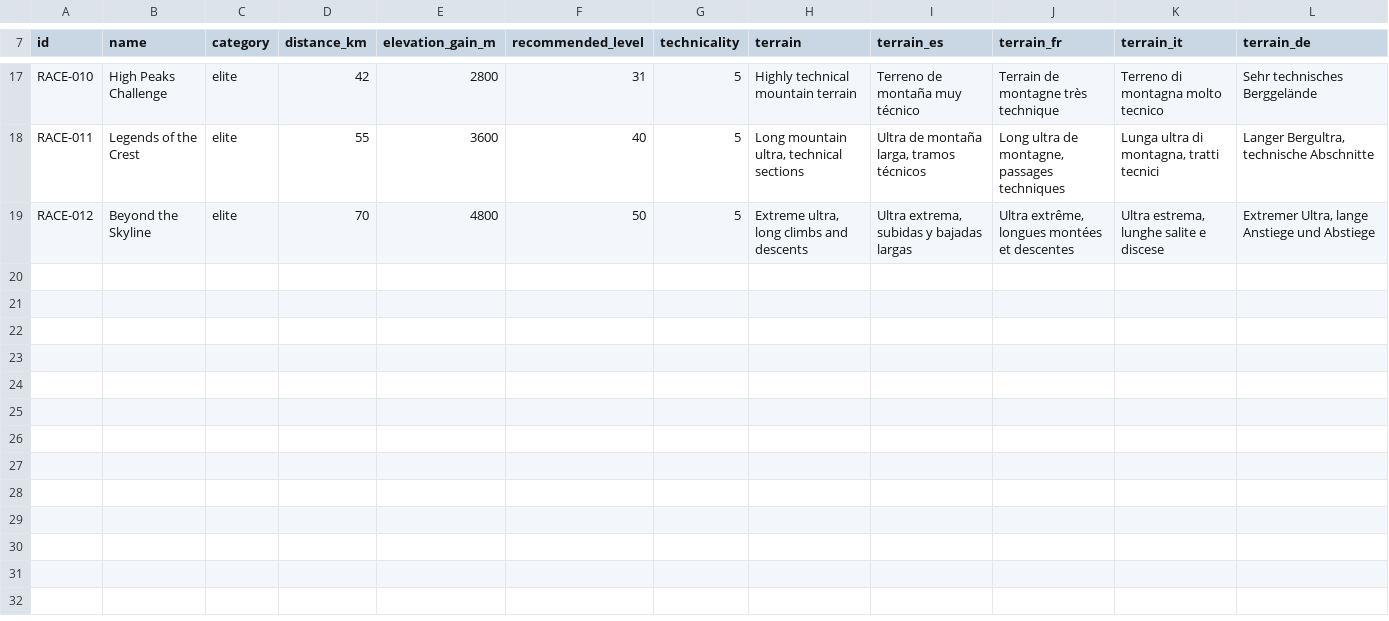
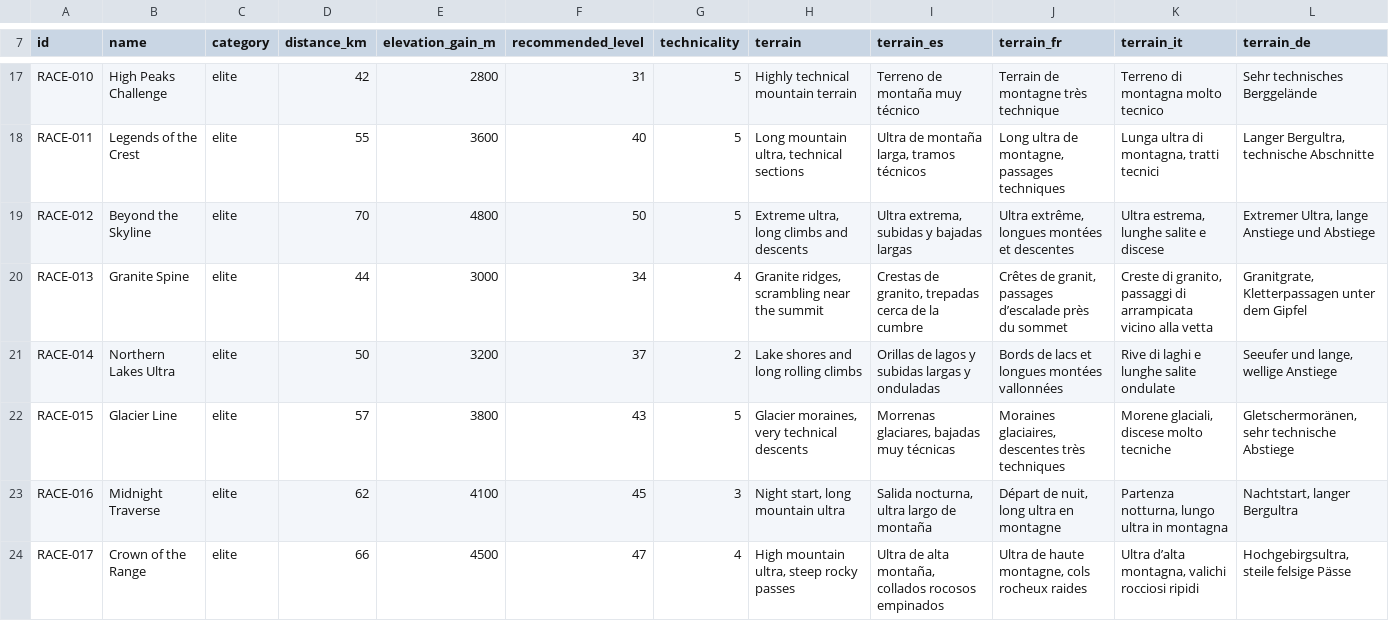
Before and after one commit to pablojali/TRAILGAME, a CSV file: src/data/races.csv, drawn as a sheet; only a part is shown, gaps mark what is left out.

```diff
--- a/src/data/races.csv
+++ b/src/data/races.csv
@@ -19 +19,6 @@ RACE-011,Legends of the Crest,elite,55,3600,40,5,"Long mountain ultra, technical
 RACE-012,Beyond the Skyline,elite,70,4800,50,5,"Extreme ultra, long climbs and descents","Ultra extrema, subidas y bajadas largas","Ultra extrême, longues montées et descentes","Ultra estrema, lunghe salite e discese","Extremer Ultra, lange Anstiege und Abstiege"
+RACE-013,Granite Spine,elite,44,3000,34,4,"Granite ridges, scrambling near the summit","Crestas de granito, trepadas cerca de la cumbre","Crêtes de granit, passages d’escalade près du sommet","Creste di granito, passaggi di arrampicata vicino alla vetta","Granitgrate, Kletterpassagen unter dem Gipfel"
+RACE-014,Northern Lakes Ultra,elite,50,3200,37,2,Lake shores and long rolling climbs,Orillas de lagos y subidas largas y onduladas,Bords de lacs et longues montées vallonnées,Rive di laghi e lunghe salite ondulate,"Seeufer und lange, wellige Anstiege"
+RACE-015,Glacier Line,elite,57,3800,43,5,"Glacier moraines, very technical descents","Morrenas glaciares, bajadas muy técnicas","Moraines glaciaires, descentes très techniques","Morene glaciali, discese molto tecniche","Gletschermoränen, sehr technische Abstiege"
+RACE-016,Midnight Traverse,elite,62,4100,45,3,"Night start, long mountain ultra","Salida nocturna, ultra largo de montaña","Départ de nuit, long ultra en montagne","Partenza notturna, lungo ultra in montagna","Nachtstart, langer Bergultra"
+RACE-017,Crown of the Range,elite,66,4500,47,4,"High mountain ultra, steep rocky passes","Ultra de alta montaña, collados rocosos empinados","Ultra de haute montagne, cols rocheux raides","Ultra d’alta montagna, valichi rocciosi ripidi","Hochgebirgsultra, steile felsige Pässe"
```
Also changed, not shown: src/data/ranking_points.csv, 8 other files.
